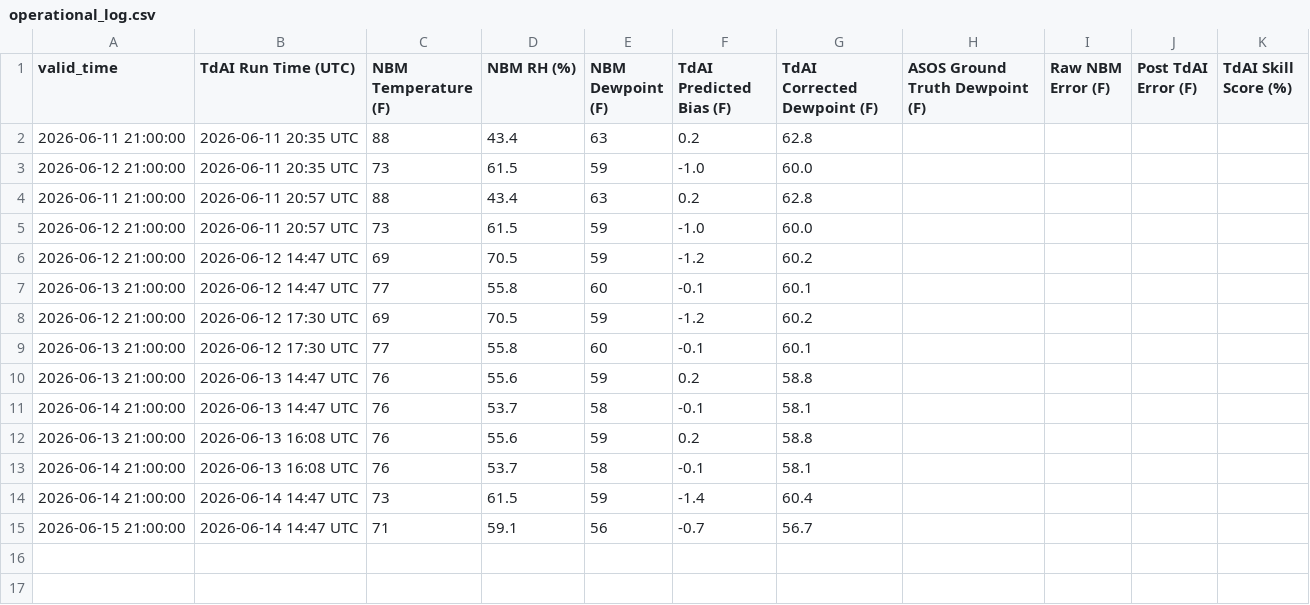
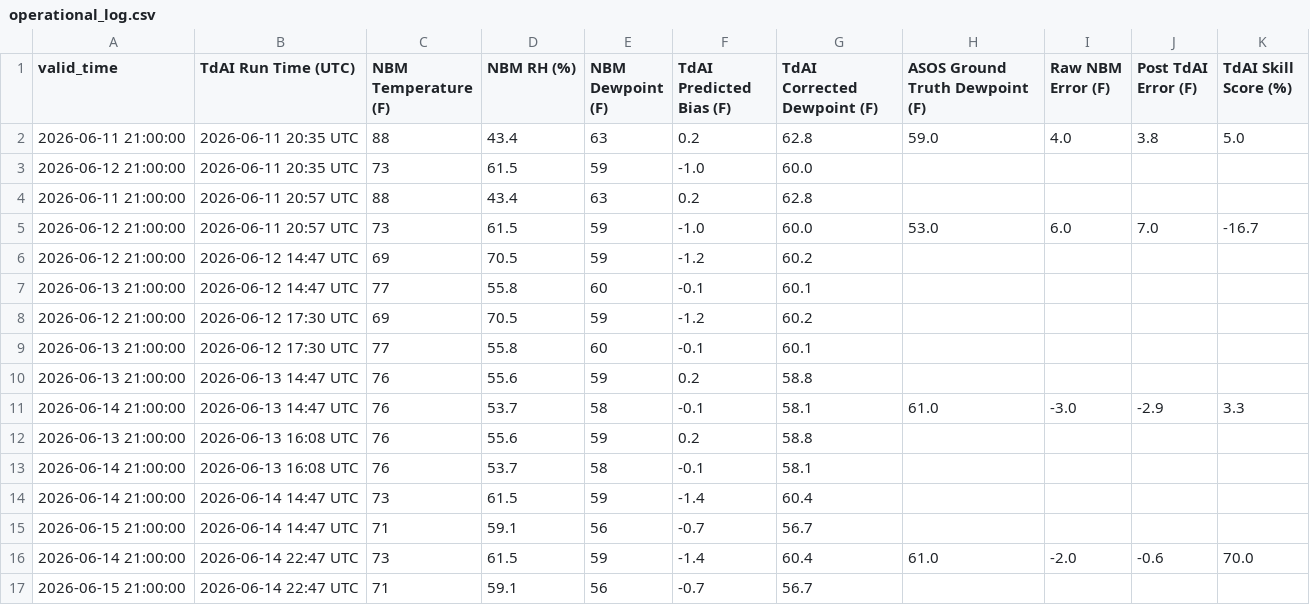
Before and after one commit to sean838432/TdAI, a CSV file: operational_log.csv, drawn as a sheet.

```diff
--- a/operational_log.csv
+++ b/operational_log.csv
@@ -1,6 +1,6 @@
 valid_time,TdAI Run Time (UTC),NBM Temperature (F),NBM RH (%),NBM Dewpoint (F),TdAI Predicted Bias (F),TdAI Corrected Dewpoint (F),ASOS Ground Truth Dewpoint (F),Raw NBM Error (F),Post TdAI Error (F),TdAI Skill Score (%)
-2026-06-11 21:00:00,2026-06-11 20:35 UTC,88,43.4,63,0.2,62.8,,,,
+2026-06-11 21:00:00,2026-06-11 20:35 UTC,88,43.4,63,0.2,62.8,59.0,4.0,3.8,5.0
 2026-06-12 21:00:00,2026-06-11 20:35 UTC,73,61.5,59,-1.0,60.0,,,,
 2026-06-11 21:00:00,2026-06-11 20:57 UTC,88,43.4,63,0.2,62.8,,,,
-2026-06-12 21:00:00,2026-06-11 20:57 UTC,73,61.5,59,-1.0,60.0,,,,
+2026-06-12 21:00:00,2026-06-11 20:57 UTC,73,61.5,59,-1.0,60.0,53.0,6.0,7.0,-16.7
 2026-06-12 21:00:00,2026-06-12 14:47 UTC,69,70.5,59,-1.2,60.2,,,,
@@ -10,3 +10,3 @@ valid_time,TdAI Run Time (UTC),NBM Temperature (F),NBM RH (%),NBM Dewpoint (F),T
 2026-06-13 21:00:00,2026-06-13 14:47 UTC,76,55.6,59,0.2,58.8,,,,
-2026-06-14 21:00:00,2026-06-13 14:47 UTC,76,53.7,58,-0.1,58.1,,,,
+2026-06-14 21:00:00,2026-06-13 14:47 UTC,76,53.7,58,-0.1,58.1,61.0,-3.0,-2.9,3.3
 2026-06-13 21:00:00,2026-06-13 16:08 UTC,76,55.6,59,0.2,58.8,,,,
@@ -15 +15,3 @@ valid_time,TdAI Run Time (UTC),NBM Temperature (F),NBM RH (%),NBM Dewpoint (F),T
 2026-06-15 21:00:00,2026-06-14 14:47 UTC,71,59.1,56,-0.7,56.7,,,,
+2026-06-14 21:00:00,2026-06-14 22:47 UTC,73,61.5,59,-1.4,60.4,61.0,-2.0,-0.6,70.0
+2026-06-15 21:00:00,2026-06-14 22:47 UTC,71,59.1,56,-0.7,56.7,,,,
```
